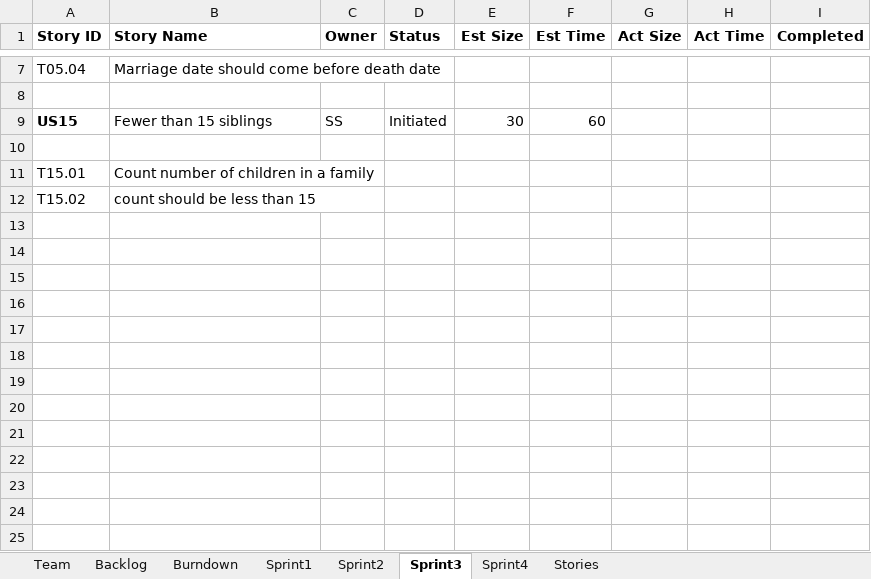
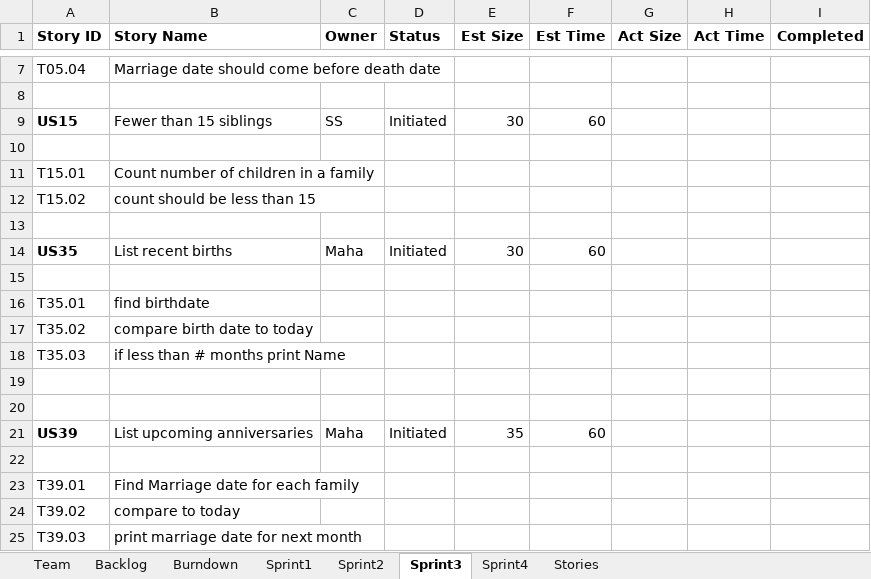
Before and after one commit to Malidrisi/SSW-555-GEDCOM, an Excel workbook: Team Report_Rafif, Maha, Saloni-Final.xlsx, sheet Sprint3, drawn as a sheet; only a part is shown, gaps mark what is left out; values as stored, in another font and other column widths than the file's, no borders; the diff names each change by its address in the sheet, - before the commit and + after, or states it on an @@ line.

Commit message:
chose US for sprint 3

```diff
--- a/Team Report_Rafif, Maha, Saloni-Final.xlsx (sheet Sprint3)
+++ b/Team Report_Rafif, Maha, Saloni-Final.xlsx (sheet Sprint3)
+row 13: (empty)
+row 14: US35 | List recent births | Maha | Initiated | 30 | 60
+row 15: (empty)
+row 16: T35.01 | find birthdate
+row 17: T35.02 | compare birth date to today
+row 18: T35.03 | if less than # months print Name
+row 19: (empty)
+row 20: (empty)
+row 21: US39 | List upcoming anniversaries | Maha | Initiated | 35 | 60
+row 22: (empty)
+row 23: T39.01 | Find Marriage date for each family
+row 24: T39.02 | compare to today
+row 25: T39.03 | print marriage date for next month
```
Also changed, not shown: sheet Backlog, charts or pictures.
